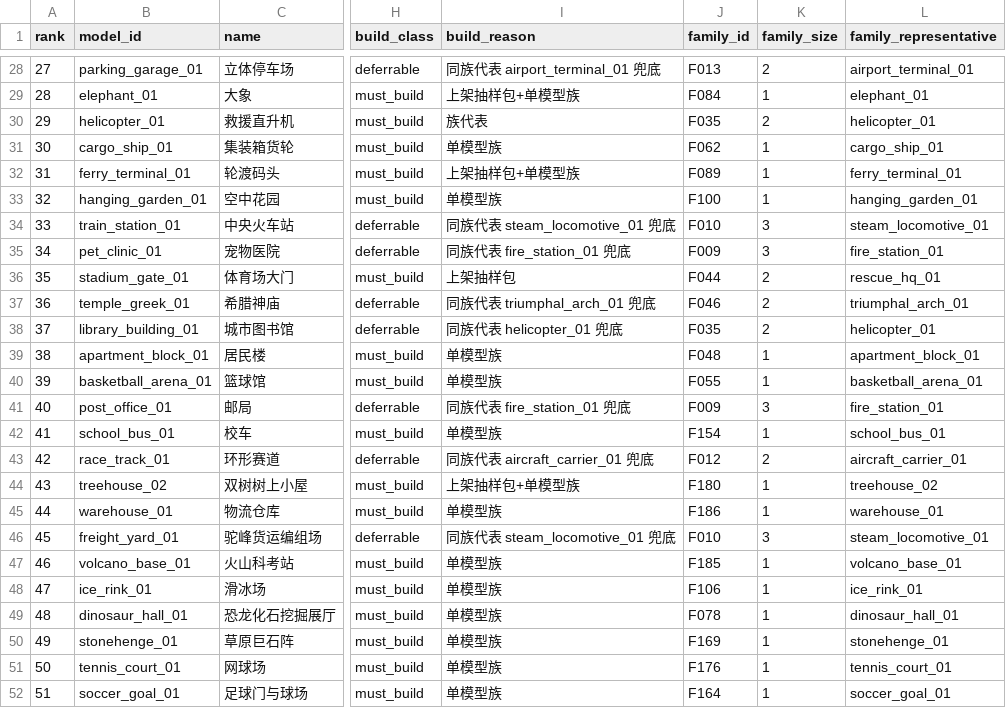
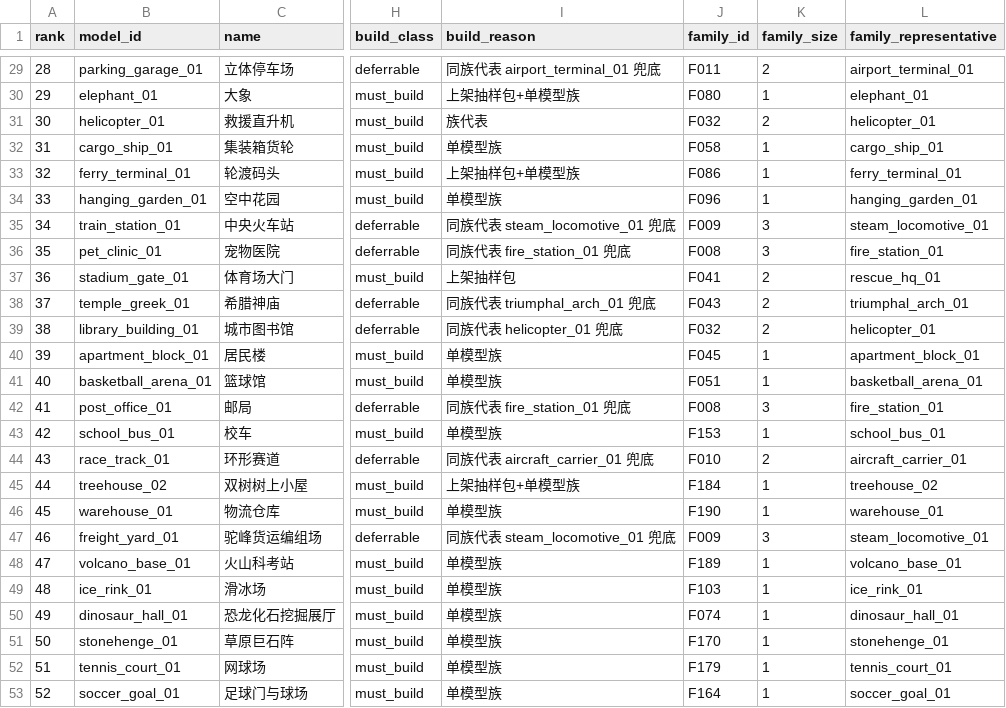
Before and after one commit to 9997433-bit/PJ02, a CSV file: magtile-studio/docs/reports/PHYSICAL_REVIEW_QUEUE.csv, drawn as a sheet; only a part is shown, gaps mark what is left out; addresses are those after the commit; the diff covers the shown part only; the diff names each change by its address in the sheet, - before the commit and + after, or states it on an @@ line.

```diff
--- a/magtile-studio/docs/reports/PHYSICAL_REVIEW_QUEUE.csv
+++ b/magtile-studio/docs/reports/PHYSICAL_REVIEW_QUEUE.csv
@@ column A (rank) renumbered from row 5 down @@
-J29 (family_id): F013
+J29 (family_id): F011
-J30 (family_id): F084
+J30 (family_id): F080
-J31 (family_id): F035
+J31 (family_id): F032
-J32 (family_id): F062
+J32 (family_id): F058
-J33 (family_id): F089
+J33 (family_id): F086
-J34 (family_id): F100
+J34 (family_id): F096
-J35 (family_id): F010
+J35 (family_id): F009
-J36 (family_id): F009
+J36 (family_id): F008
-J37 (family_id): F044
+J37 (family_id): F041
-J38 (family_id): F046
+J38 (family_id): F043
-J39 (family_id): F035
+J39 (family_id): F032
-J40 (family_id): F048
+J40 (family_id): F045
-J41 (family_id): F055
+J41 (family_id): F051
-J42 (family_id): F009
+J42 (family_id): F008
-J43 (family_id): F154
+J43 (family_id): F153
-J44 (family_id): F012
+J44 (family_id): F010
-J45 (family_id): F180
+J45 (family_id): F184
-J46 (family_id): F186
+J46 (family_id): F190
-J47 (family_id): F010
+J47 (family_id): F009
-J48 (family_id): F185
+J48 (family_id): F189
-J49 (family_id): F106
+J49 (family_id): F103
-J50 (family_id): F078
+J50 (family_id): F074
-J51 (family_id): F169
+J51 (family_id): F170
-J52 (family_id): F176
+J52 (family_id): F179
```
Also changed, not shown: 3 added rows, 2 removed rows and 24 edited cells elsewhere in this file, 4 other files.
